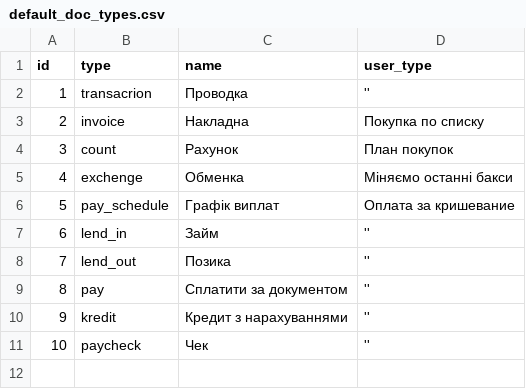
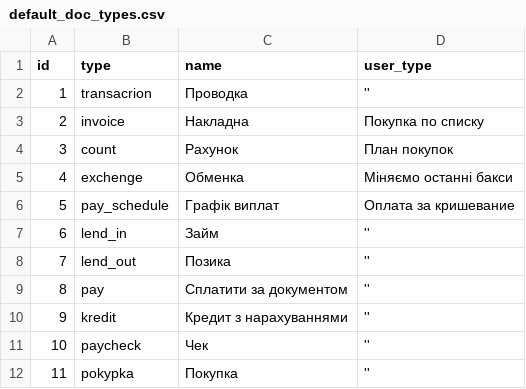
Before and after one commit to oleksibr/finmanager, a CSV file: pages/csv/default_doc_types.csv, drawn as a sheet.

```diff
--- a/pages/csv/default_doc_types.csv
+++ b/pages/csv/default_doc_types.csv
@@ -11 +11,2 @@ id;type;name;user_type
 10;paycheck;Чек;''
+11;pokypka;Покупка;''
```
Also changed, not shown: 12 other files.
